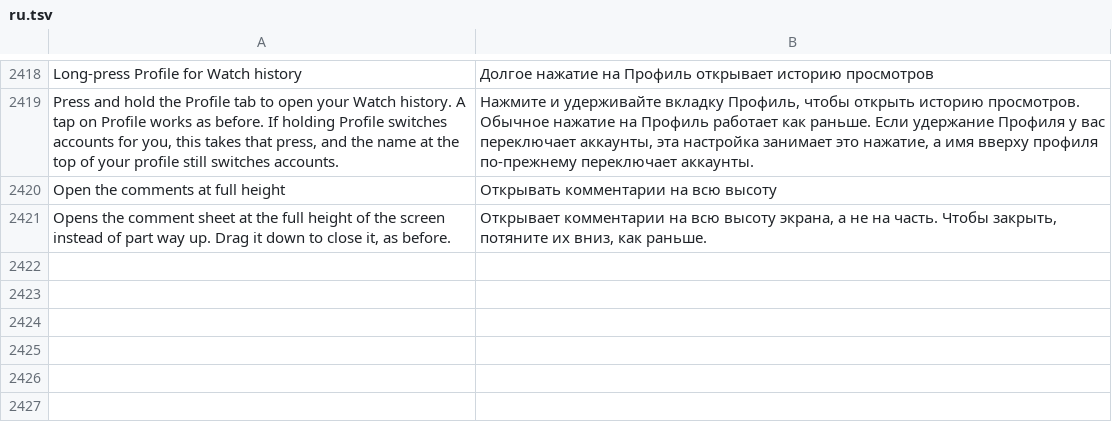
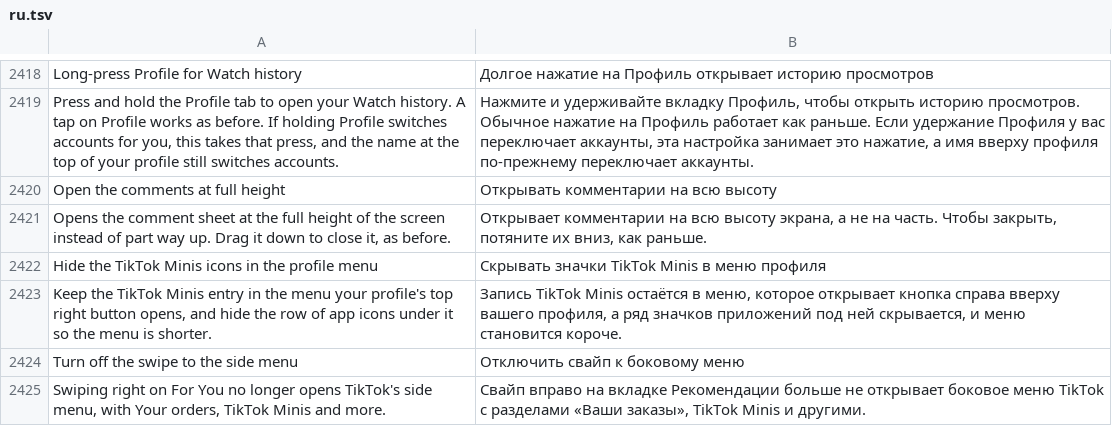
Before and after one commit to Nezumi-2711/HushFeed, a TSV file: extensions/tiktok/src/main/l10n/ru.tsv, drawn as a sheet; only a part is shown, gaps mark what is left out; the diff names each change by its address in the sheet, - before the commit and + after, or states it on an @@ line.

Commit message:
feat(tiktok): hide the Minis icon row in the profile menu, and turn off the swipe to the side menu
Two off-by-default switches. The profile menu's TikTok Minis icon card is its own
cell, so the existing cell question hides it by id and the Minis entry stays.
A right swipe from For You opens the side menu page only while the home sidebar
service is on offer, so the swipe check answers no with the switch on.

Refs #230
Refs #213

```diff
--- a/extensions/tiktok/src/main/l10n/ru.tsv
+++ b/extensions/tiktok/src/main/l10n/ru.tsv
+row 2422: Hide the TikTok Minis icons in the profile menu | Скрывать значки TikTok Minis в меню профиля
+row 2423: Keep the TikTok Minis entry in the menu your profile's top right button opens, and hide the row of app icons under it so the menu is shorter. | Запись TikTok Minis остаётся в меню, которое открывает кнопка справа вверху вашего профиля, а ряд значков приложений под ней скрывается, и меню становится короче.
+row 2424: Turn off the swipe to the side menu | Отключить свайп к боковому меню
+row 2425: Swiping right on For You no longer opens TikTok's side menu, with Your orders, TikTok Minis and more. | Свайп вправо на вкладке Рекомендации больше не открывает боковое меню TikTok с разделами «Ваши заказы», TikTok Minis и другими.
```
Also changed, not shown: extensions/tiktok/src/main/l10n/az.tsv, extensions/tiktok/src/main/l10n/de.tsv, 34 other files.
